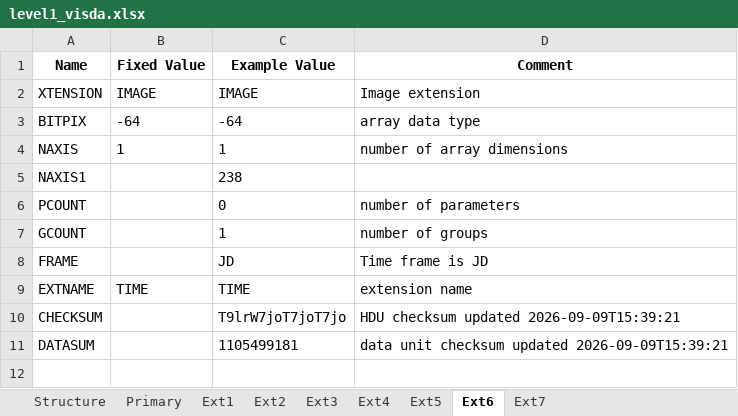
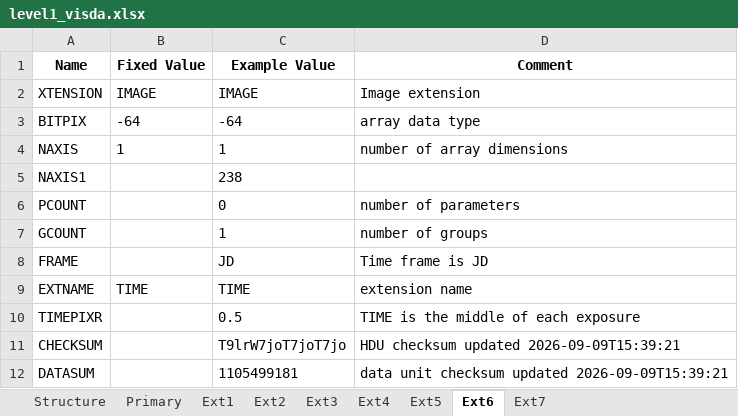
Before and after one commit to PandoraMission/pandora-fits, an Excel workbook: src/pandorafits/formats/visda/level1_visda.xlsx, sheet Ext6, drawn as a sheet; values as stored, in another font and other column widths than the file's, no borders; the diff names each change by its address in the sheet, - before the commit and + after, or states it on an @@ line.

Commit message:
Stamp TIME at mid-exposure and average pointing over each exposure

```diff
--- a/src/pandorafits/formats/visda/level1_visda.xlsx (sheet Ext6)
+++ b/src/pandorafits/formats/visda/level1_visda.xlsx (sheet Ext6)
+row 10: TIMEPIXR |  | 0.5 | TIME is the middle of each exposure
```
Also changed, not shown: src/pandorafits/formats/nirda/level1_nirda.xlsx, src/pandorafits/formats/nirda/level2_nirda.xlsx, 8 other files.
